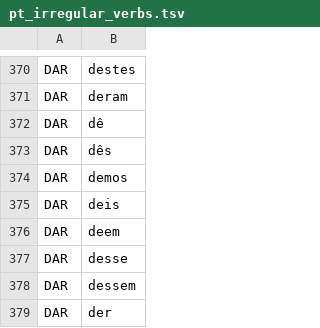
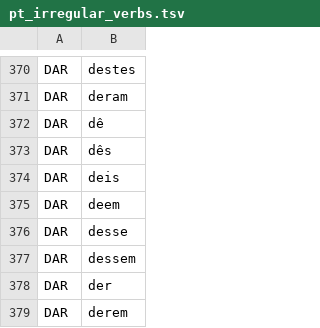
Before and after one commit to josafams/biblia-interlinear, a TSV file: data/rules/pt_irregular_verbs.tsv, drawn as a sheet; only a part is shown, gaps mark what is left out; the shorter side is filled out with more unchanged rows; the diff names each change by its address in the sheet, - before the commit and + after, or states it on an @@ line.

```diff
--- a/data/rules/pt_irregular_verbs.tsv
+++ b/data/rules/pt_irregular_verbs.tsv
-row 374: DAR | demos
```
Also changed, not shown: 2 other files.
